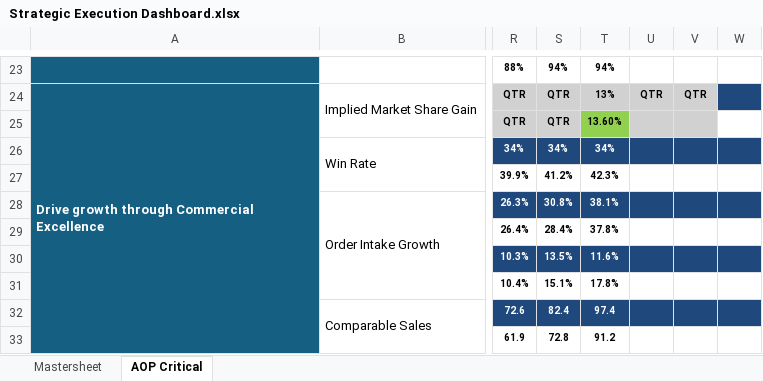
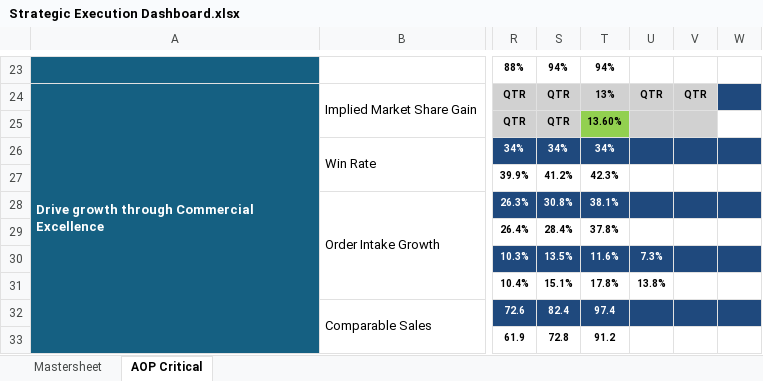
Before and after one commit to pratibha131/DMB-Dashboard, an Excel workbook: data/Strategic Execution Dashboard.xlsx, sheet AOP Critical, drawn as a sheet; only a part is shown, gaps mark what is left out; values as stored, in another font and other column widths than the file's, no borders; charts and pictures and conditional formats not drawn; the diff names each change by its address in the sheet, - before the commit and + after, or states it on an @@ line.

Commit message:
Auto-sync Strategic Execution Dashboard.xlsx from SharePoint via live sync [skip ci]

```diff
--- a/data/Strategic Execution Dashboard.xlsx (sheet AOP Critical)
+++ b/data/Strategic Execution Dashboard.xlsx (sheet AOP Critical)
-U30: (empty)
+U30: 7.3%
-U31: (empty)
+U31: 13.8%
```
Also changed, not shown: sheet Mastersheet.
